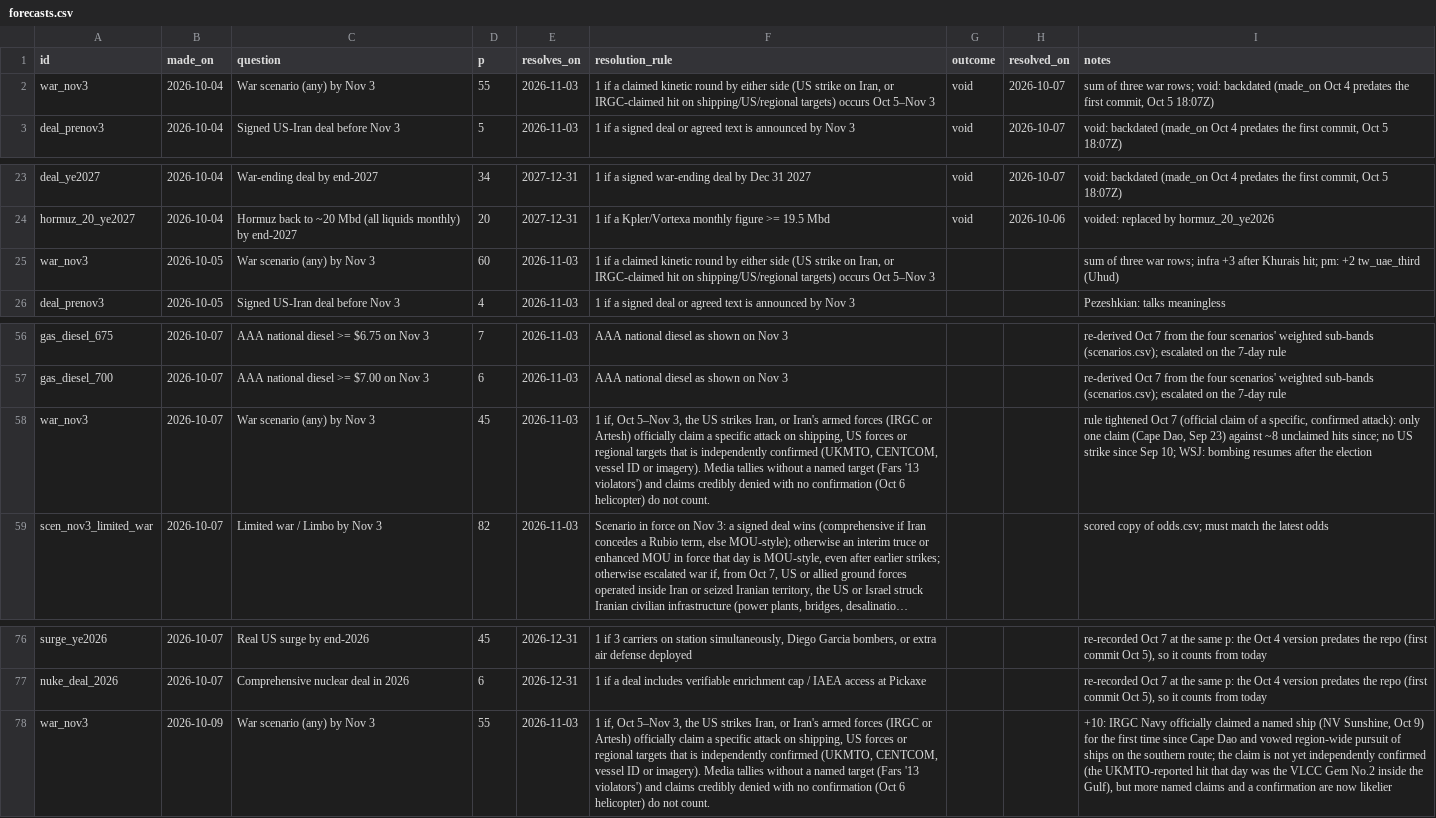
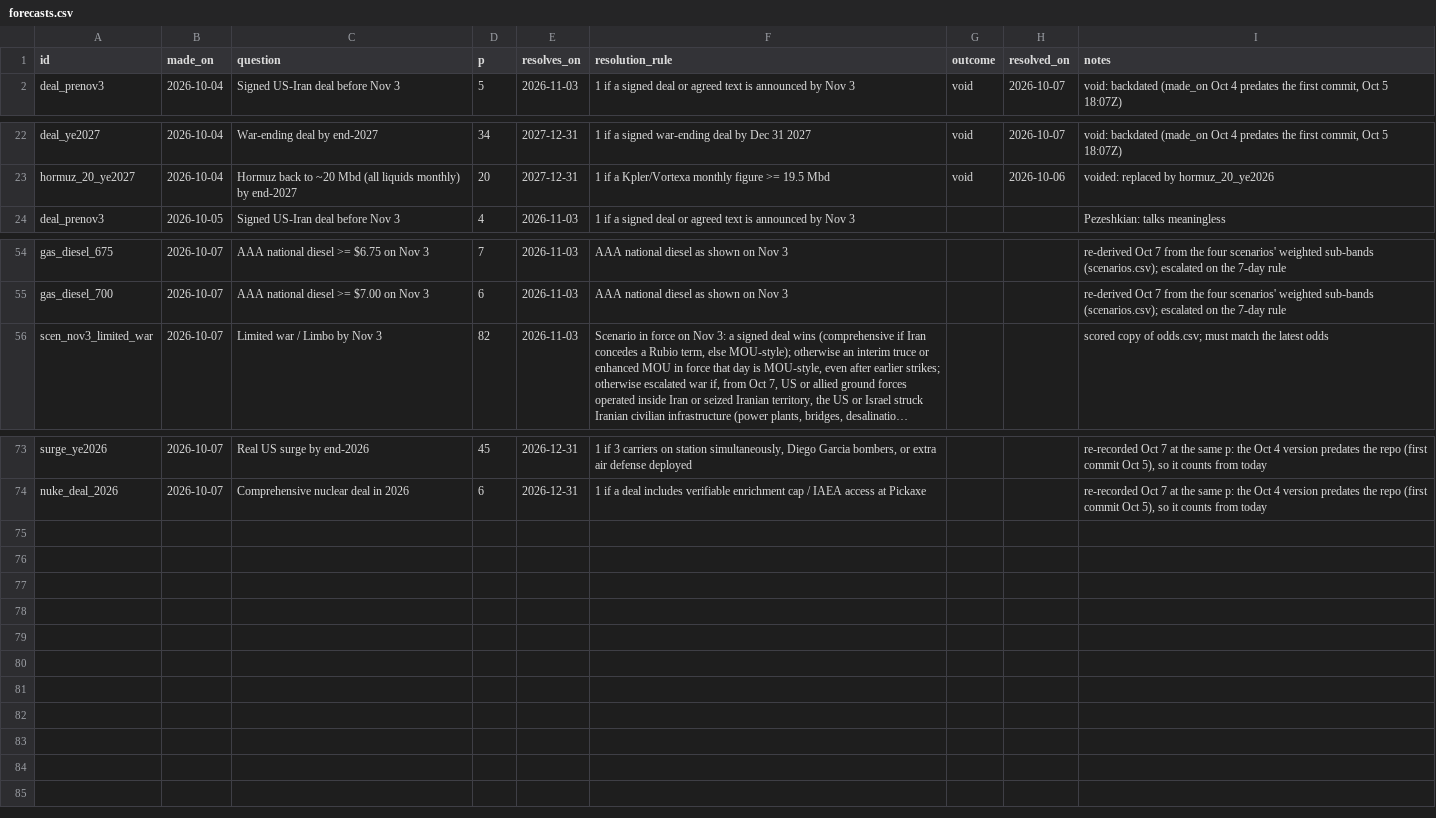
Before and after one commit to abrandt1897/GeoBrief, a CSV file: data/forecasts.csv, drawn as a sheet; only a part is shown, gaps mark what is left out; long unchanged cells end in …; the diff names each change by its address in the sheet, - before the commit and + after, or states it on an @@ line.

```diff
--- a/data/forecasts.csv
+++ b/data/forecasts.csv
-row 2: war_nov3 | 2026-10-04 | War scenario (any) by Nov 3 | 55 | 2026-11-03 | 1 if a claimed kinetic round by either side (US strike on Iran, or IRGC-claimed hit on shipping/US/regional targets) occurs Oct 5–Nov 3 | void | 2026-10-07 | sum of three war rows; void: backdated (made_on Oct 4 predates the first commit, Oct 5 18:07Z)
-row 25: war_nov3 | 2026-10-05 | War scenario (any) by Nov 3 | 60 | 2026-11-03 | 1 if a claimed kinetic round by either side (US strike on Iran, or IRGC-claimed hit on shipping/US/regional targets) occurs Oct 5–Nov 3 |  |  | sum of three war rows; infra +3 after Khurais hit; pm: +2 tw_uae_third (Uhud)
-row 58: war_nov3 | 2026-10-07 | War scenario (any) by Nov 3 | 45 | 2026-11-03 | 1 if, Oct 5–Nov 3, the US strikes Iran, or Iran's armed forces (IRGC or Artesh) officially claim a specific attack on shipping, US forces or regional targets that is independently confirmed (UKMTO, CENTCOM, vessel ID or imagery). Media tallies without a named target (Fars '13 violators') and claims credibly denied with no confirmation (Oct 6 helicopter) do not count. |  |  | rule tightened Oct 7 (official claim of a specific, confirmed attack): only one claim (Cape Dao, Sep 23) against ~8 unclaimed hits since; no US strike since Sep 10; WSJ: bombing resumes after the election
-row 78: war_nov3 | 2026-10-09 | War scenario (any) by Nov 3 | 55 | 2026-11-03 | 1 if, Oct 5–Nov 3, the US strikes Iran, or Iran's armed forces (IRGC or Artesh) officially claim a specific attack on shipping, US forces or regional targets that is independently confirmed (UKMTO, CENTCOM, vessel ID or imagery). Media tallies without a named target (Fars '13 violators') and claims credibly denied with no confirmation (Oct 6 helicopter) do not count. |  |  | +10: IRGC Navy officially claimed a named ship (NV Sunshine, Oct 9) for the first time since Cape Dao and vowed region-wide pursuit of ships on the southern route; the claim is not yet independently confirmed (the UKMTO-reported hit that day was the VLCC Gem No.2 inside the Gulf), but more named claims and a confirmation are now likelier
```
Also changed, not shown: data/tripwires.csv, 10 other files.
